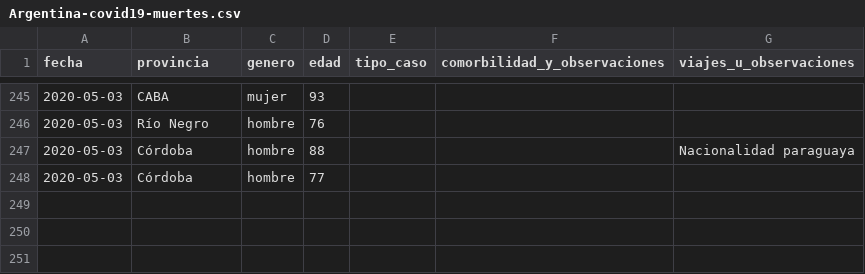
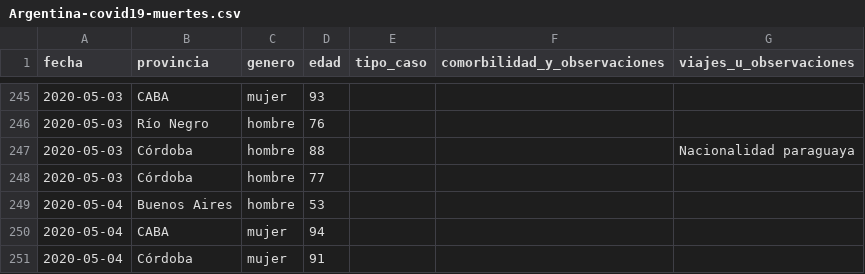
Before and after one commit to lucia15/Database-Covid19-Argentina, a CSV file: Argentina-covid19-muertes.csv, drawn as a sheet; only a part is shown, gaps mark what is left out.

Commit message:
Agregando fallecidos 4/05

```diff
--- a/Argentina-covid19-muertes.csv
+++ b/Argentina-covid19-muertes.csv
@@ -248 +248,4 @@ fecha,provincia,genero,edad,tipo_caso,comorbilidad_y_observaciones,viajes_u_obse
 2020-05-03,Córdoba,hombre,77,,,
+2020-05-04,Buenos Aires,hombre,53,,,
+2020-05-04,CABA,mujer,94,,,
+2020-05-04,Córdoba,mujer,91,,,
```
